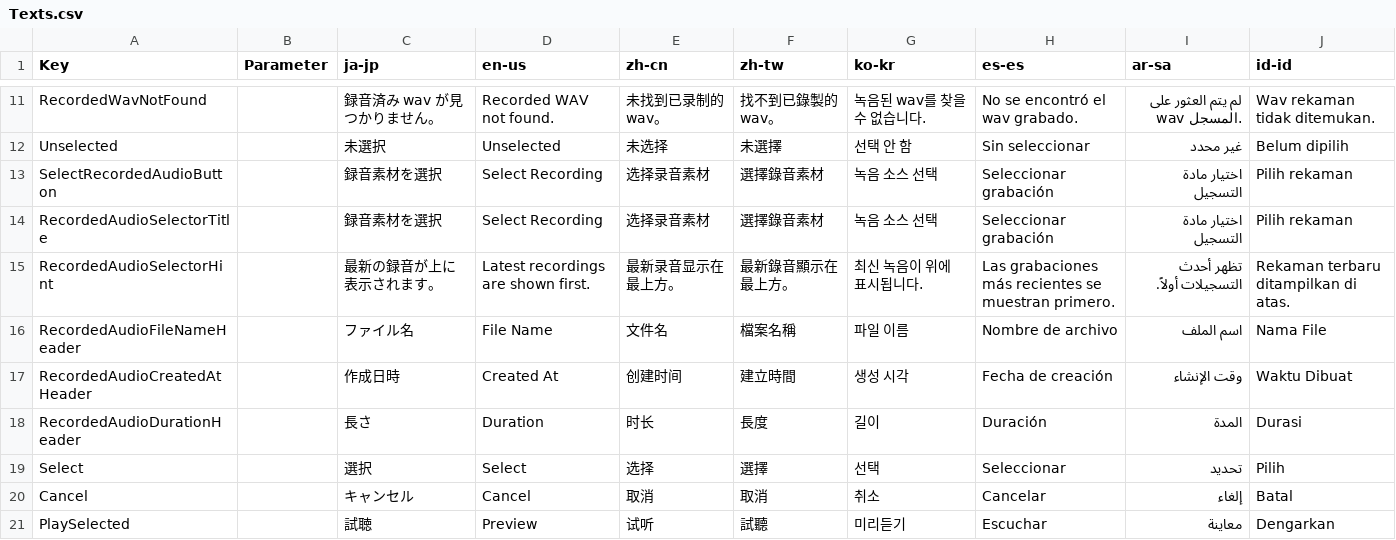
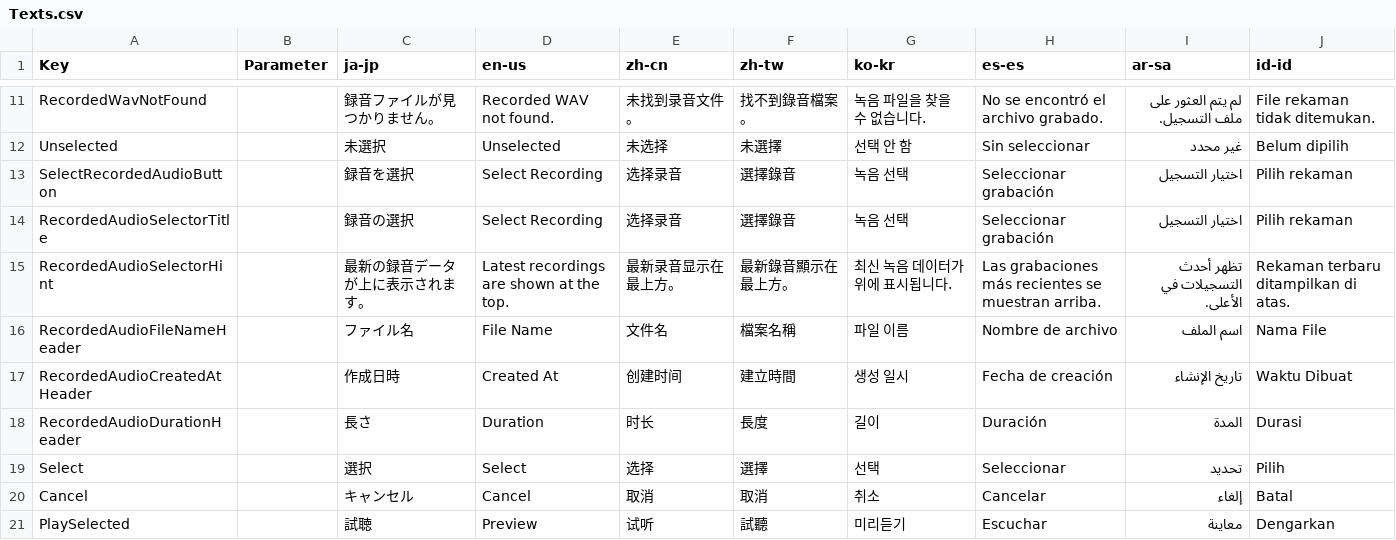
Before and after one commit to manju-summoner/YukkuriMovieMaker.Plugin.Community, a CSV file: YukkuriMovieMaker.Plugin.Community/Voice/Recording/Texts.csv, drawn as a sheet; only a part is shown, gaps mark what is left out; the diff covers the shown part only; the diff names each change by its address in the sheet, - before the commit and + after, or states it on an @@ line.

```diff
--- a/YukkuriMovieMaker.Plugin.Community/Voice/Recording/Texts.csv
+++ b/YukkuriMovieMaker.Plugin.Community/Voice/Recording/Texts.csv
-C11 (ja-jp): 録音済み wav が見つかりません。
+C11 (ja-jp): 録音ファイルが見つかりません。
-E11 (zh-cn): 未找到已录制的 wav。
+E11 (zh-cn): 未找到录音文件。
-F11 (zh-tw): 找不到已錄製的 wav。
+F11 (zh-tw): 找不到錄音檔案。
-G11 (ko-kr): 녹음된 wav를 찾을 수 없습니다.
+G11 (ko-kr): 녹음 파일을 찾을 수 없습니다.
-H11 (es-es): No se encontró el wav grabado.
+H11 (es-es): No se encontró el archivo grabado.
-I11 (ar-sa): لم يتم العثور على wav المسجل.
+I11 (ar-sa): لم يتم العثور على ملف التسجيل.
-J11 (id-id): Wav rekaman tidak ditemukan.
+J11 (id-id): File rekaman tidak ditemukan.
-C13 (ja-jp): 録音素材を選択
+C13 (ja-jp): 録音を選択
-E13:E14 (zh-cn): 选择录音素材
+E13:E14 (zh-cn): 选择录音
-F13:F14 (zh-tw): 選擇錄音素材
+F13:F14 (zh-tw): 選擇錄音
-G13:G14 (ko-kr): 녹음 소스 선택
+G13:G14 (ko-kr): 녹음 선택
-I13:I14 (ar-sa): اختيار مادة التسجيل
+I13:I14 (ar-sa): اختيار التسجيل
-C14 (ja-jp): 録音素材を選択
+C14 (ja-jp): 録音の選択
-C15 (ja-jp): 最新の録音が上に表示されます。
+C15 (ja-jp): 最新の録音データが上に表示されます。
-D15 (en-us): Latest recordings are shown first.
+D15 (en-us): Latest recordings are shown at the top.
-G15 (ko-kr): 최신 녹음이 위에 표시됩니다.
+G15 (ko-kr): 최신 녹음 데이터가 위에 표시됩니다.
-H15 (es-es): …se muestran primero.
+H15 (es-es): …se muestran arriba.
-I15 (ar-sa): تظهر أحدث التسجيلات أولاً.
+I15 (ar-sa): تظهر أحدث التسجيلات في الأعلى.
-G17 (ko-kr): 생성 시각
+G17 (ko-kr): 생성 일시
-I17 (ar-sa): وقت الإنشاء
+I17 (ar-sa): تاريخ الإنشاء
```
Also changed, not shown: 35 edited cells elsewhere in this file, YukkuriMovieMaker.Plugin.Community/Tool/Recording/Texts.csv.
